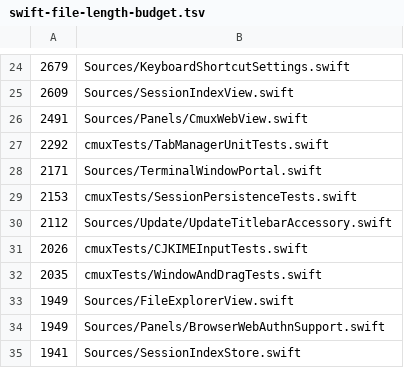
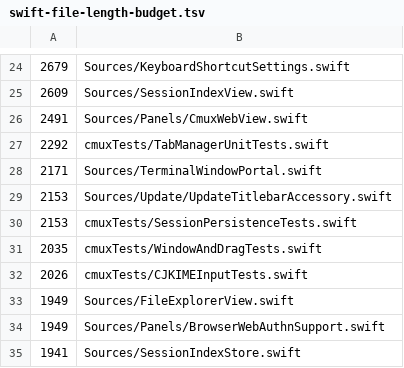
Before and after one commit to emergent-inc/mosaic, a TSV file: .github/swift-file-length-budget.tsv, drawn as a sheet; only a part is shown, gaps mark what is left out; the diff covers the shown part only.

Commit message:
Refresh Swift file length budget

```diff
--- a/.github/swift-file-length-budget.tsv
+++ b/.github/swift-file-length-budget.tsv
@@ -28,6 +28,6 @@
 2171	Sources/TerminalWindowPortal.swift
+2153	Sources/Update/UpdateTitlebarAccessory.swift
 2153	cmuxTests/SessionPersistenceTests.swift
-2112	Sources/Update/UpdateTitlebarAccessory.swift
+2035	cmuxTests/WindowAndDragTests.swift
 2026	cmuxTests/CJKIMEInputTests.swift
-2035	cmuxTests/WindowAndDragTests.swift
 1949	Sources/FileExplorerView.swift
```
Also changed, not shown: 1 added row, 1 removed row, 2 moved rows and 2 edited cells elsewhere in this file.
